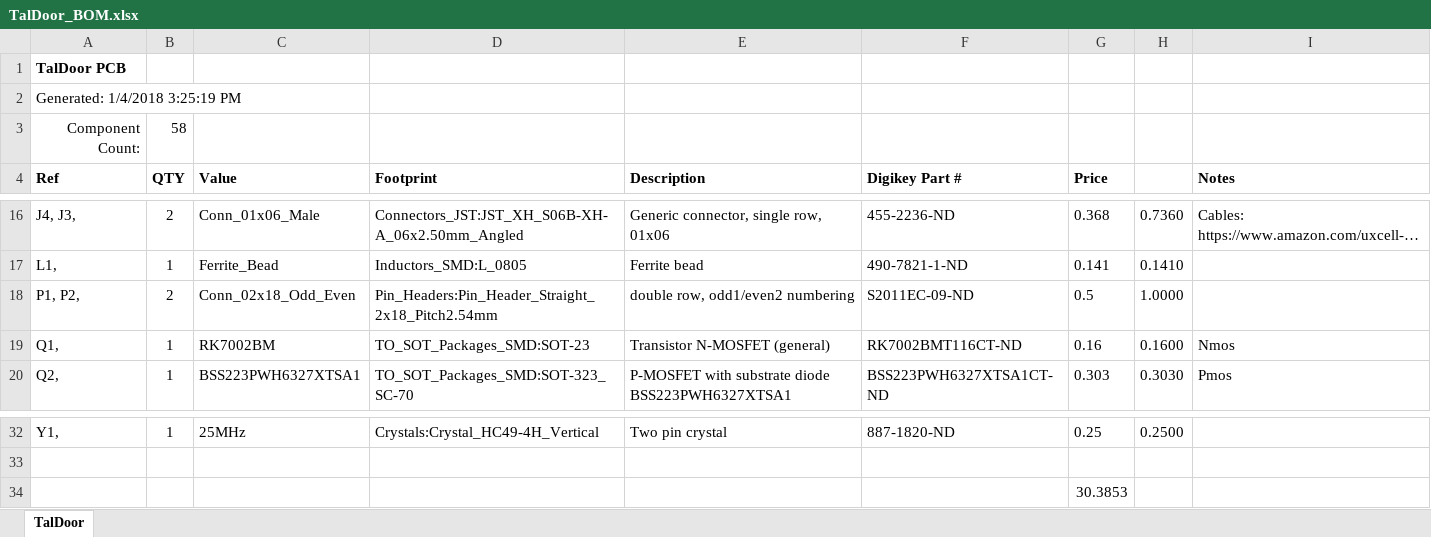
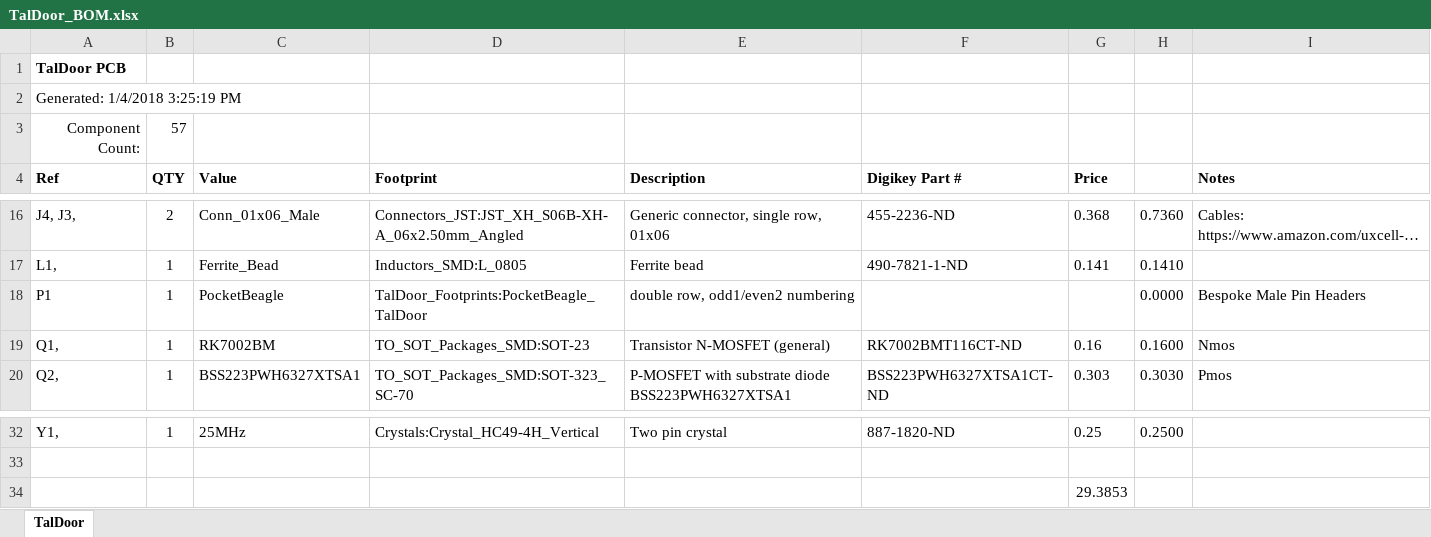
Before and after one commit to akaStanley/TalDoor, an Excel workbook: Hardware/TalDoor_BOM.xlsx, sheet TalDoor, drawn as a sheet; only a part is shown, gaps mark what is left out; long unchanged cells end in …; values as stored, in another font and other column widths than the file's, no borders; removed rows and columns are numbered as before the commit, all else as after; the diff names each change by its address in the sheet, - before the commit and + after, or states it on an @@ line.

```diff
--- a/Hardware/TalDoor_BOM.xlsx (sheet TalDoor)
+++ b/Hardware/TalDoor_BOM.xlsx (sheet TalDoor)
-B3 (QTY): 58
+B3 (QTY): 57
-row 18: P1, P2, | 2 | Conn_02x18_Odd_Even | Pin_Headers:Pin_Header_Straight_2x18_Pitch2.54mm | double row, odd1/even2 numbering | S2011EC-09-ND | 0.5 | 1.0000
+row 18: P1 | 1 | PocketBeagle | TalDoor_Footprints:PocketBeagle_TalDoor | double row, odd1/even2 numbering |  |  | 0.0000 | Bespoke Male Pin Headers
-G34 (Price): 30.3853
+G34 (Price): 29.3853
```
Also changed, not shown: 13 other files.
